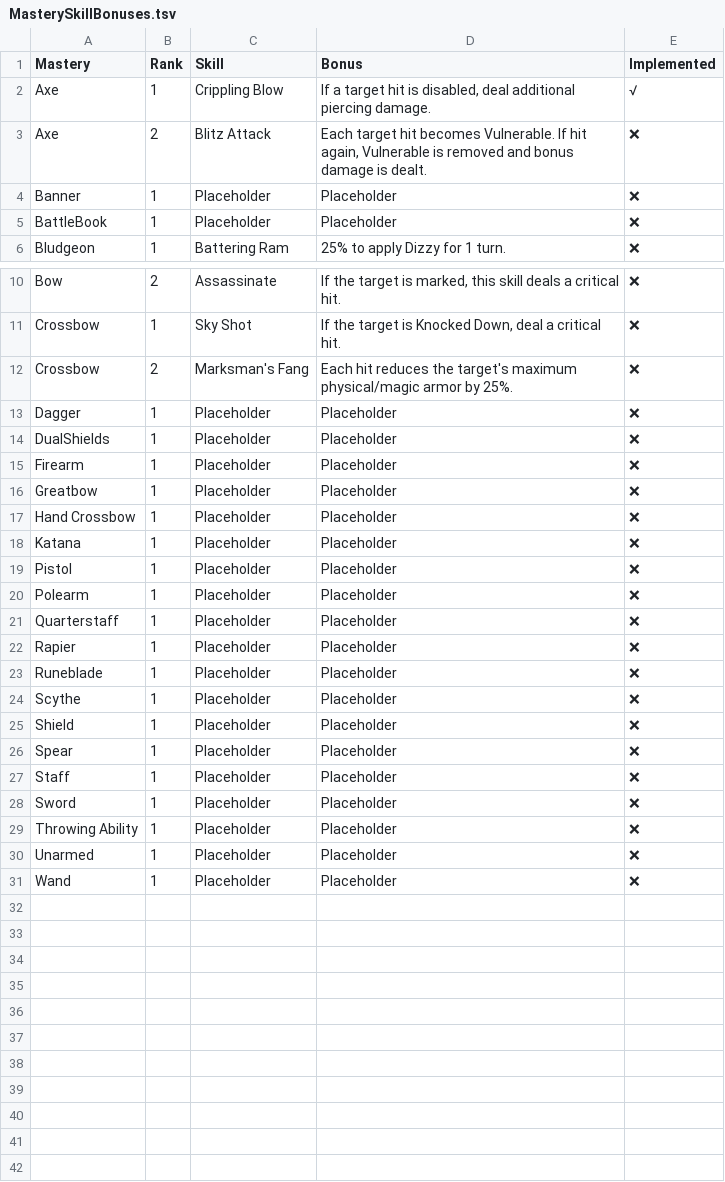
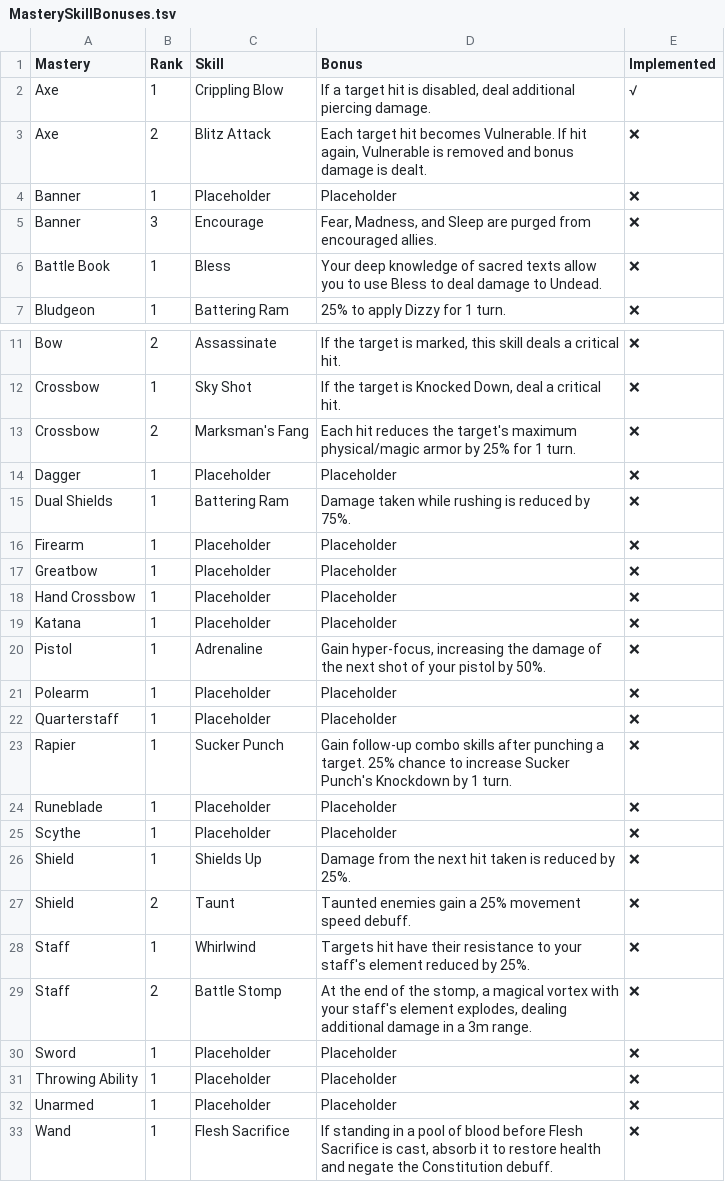
Before and after one commit to LaughingLeader-DOS2-Mods/WeaponExpansion, a TSV file: Spreadsheets/MasterySkillBonuses.tsv, drawn as a sheet; only a part is shown, gaps mark what is left out.

Commit message:
Merged Spear/Polearm masteries

```diff
--- a/Spreadsheets/MasterySkillBonuses.tsv
+++ b/Spreadsheets/MasterySkillBonuses.tsv
@@ -4,3 +4,4 @@ Axe	2	Blitz Attack	Each target hit becomes Vulnerable. If hit again, Vulnerable
 Banner	1	Placeholder	Placeholder	❌
-BattleBook	1	Placeholder	Placeholder	❌
+Banner	3	Encourage	Fear, Madness, and Sleep are purged from encouraged allies.	❌
+Battle Book	1	Bless	Your deep knowledge of sacred texts allow you to use Bless to deal damage to Undead.	❌
 Bludgeon	1	Battering Ram	25% to apply Dizzy for 1 turn.	❌
@@ -11,5 +12,5 @@ Bow	2	Assassinate	If the target is marked, this skill deals a critical hit.	❌
 Crossbow	1	Sky Shot	If the target is Knocked Down, deal a critical hit.	❌
-Crossbow	2	Marksman's Fang	Each hit reduces the target's maximum physical/magic armor by 25%.	❌
+Crossbow	2	Marksman's Fang	Each hit reduces the target's maximum physical/magic armor by 25% for 1 turn.	❌
 Dagger	1	Placeholder	Placeholder	❌
-DualShields	1	Placeholder	Placeholder	❌
+Dual Shields	1	Battering Ram	Damage taken while rushing is reduced by 75%. 	❌
 Firearm	1	Placeholder	Placeholder	❌
@@ -18,11 +19,12 @@ Hand Crossbow	1	Placeholder	Placeholder	❌
 Katana	1	Placeholder	Placeholder	❌
-Pistol	1	Placeholder	Placeholder	❌
+Pistol	1	Adrenaline	Gain hyper-focus, increasing the damage of the next shot of your pistol by 50%.	❌
 Polearm	1	Placeholder	Placeholder	❌
 Quarterstaff	1	Placeholder	Placeholder	❌
-Rapier	1	Placeholder	Placeholder	❌
+Rapier	1	Sucker Punch	Gain follow-up combo skills after punching a target. 25% chance to increase Sucker Punch's Knockdown by 1 turn.	❌
 Runeblade	1	Placeholder	Placeholder	❌
 Scythe	1	Placeholder	Placeholder	❌
-Shield	1	Placeholder	Placeholder	❌
-Spear	1	Placeholder	Placeholder	❌
-Staff	1	Placeholder	Placeholder	❌
+Shield	1	Shields Up	Damage from the next hit taken is reduced by 25%.	❌
+Shield	2	Taunt	Taunted enemies gain a 25% movement speed debuff.	❌
+Staff	1	Whirlwind	Targets hit have their resistance to your staff's element reduced by 25%.	❌
+Staff	2	Battle Stomp	At the end of the stomp, a magical vortex with your staff's element explodes, dealing additional damage in a 3m range.	❌
 Sword	1	Placeholder	Placeholder	❌
@@ -30,2 +32,2 @@ Throwing Ability	1	Placeholder	Placeholder	❌
 Unarmed	1	Placeholder	Placeholder	❌
-Wand	1	Placeholder	Placeholder	❌
+Wand	1	Flesh Sacrifice	If standing in a pool of blood before Flesh Sacrifice is cast, absorb it to restore health and negate the Constitution debuff.	❌
```
Also changed, not shown: LocalKeys/LLWEAPONEX_Tags_MasteryRanks.tsv, 2 other files.
